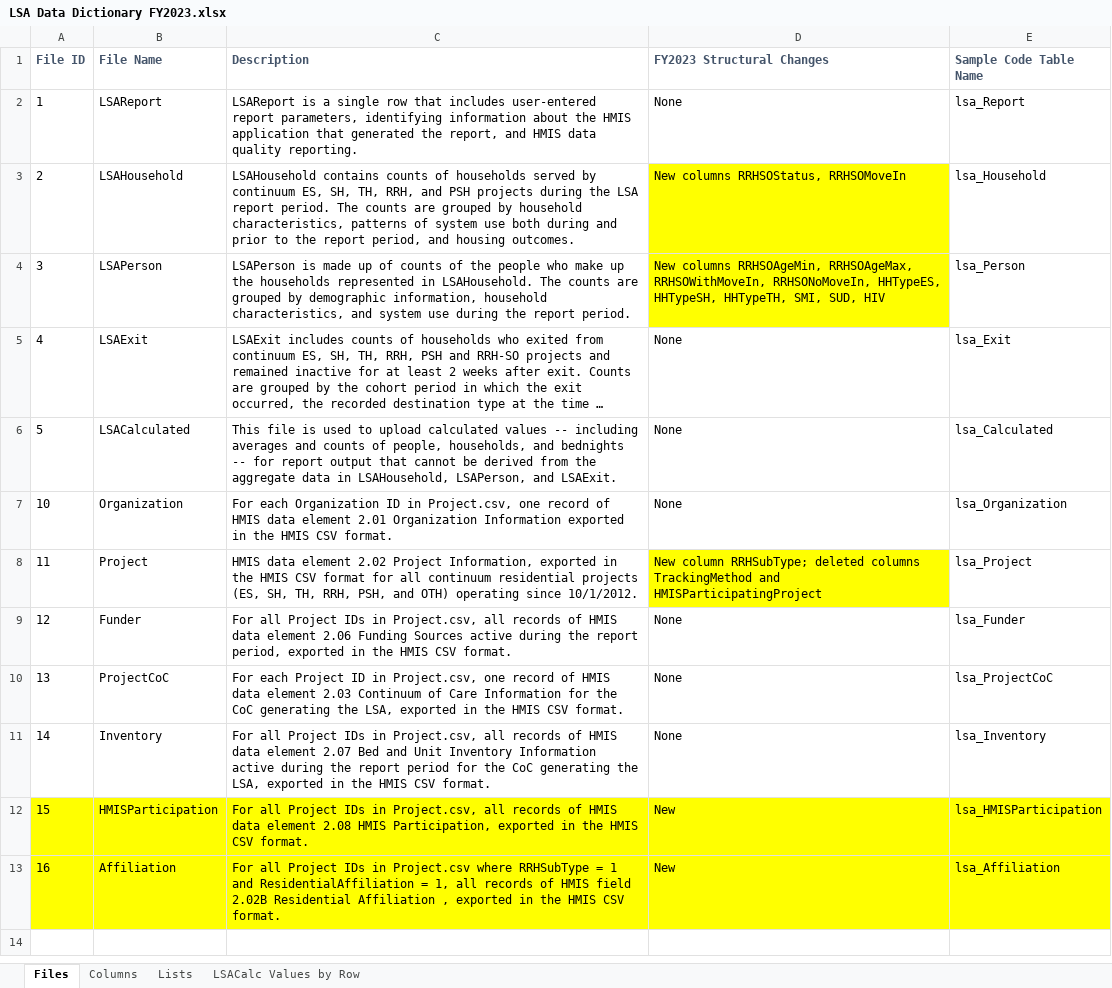
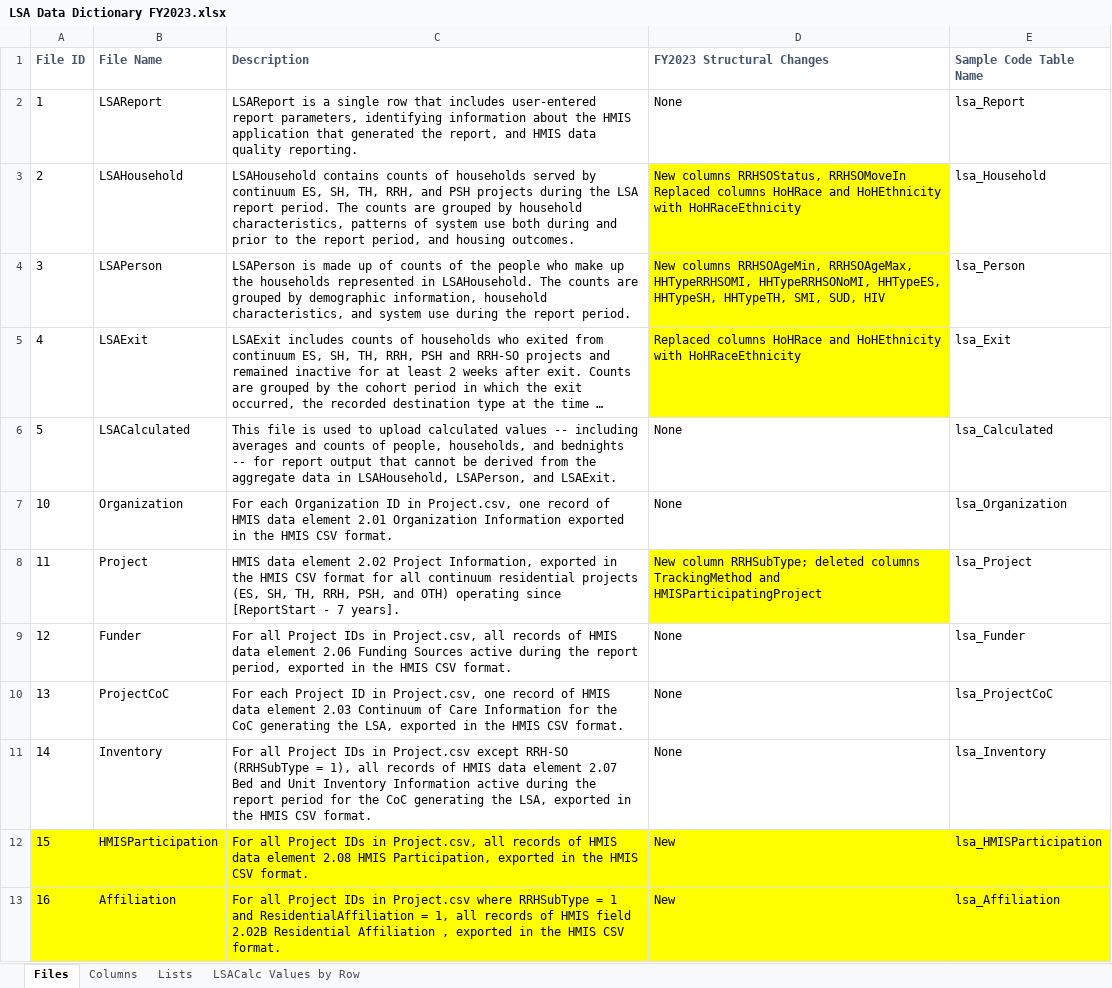
Before and after one commit to HMIS/LSASampleCode, an Excel workbook: LSA Data Dictionary FY2023.xlsx, sheet Files, drawn as a sheet; long unchanged cells end in …; values as stored, in another font and other column widths than the file's, no borders; ↵ is a line break in a cell; the diff names each change by its address in the sheet, - before the commit and + after, or states it on an @@ line.

```diff
--- a/LSA Data Dictionary FY2023.xlsx (sheet Files)
+++ b/LSA Data Dictionary FY2023.xlsx (sheet Files)
-D3 (FY2023 Structural Changes): …RRHSOStatus, RRHSOMoveIn
+D3 (FY2023 Structural Changes): …RRHSOStatus, RRHSOMoveIn ↵ Replaced columns HoHRace and HoHEthnicity with HoHRaceEthnicity
-D4 (FY2023 Structural Changes): …RRHSOAgeMin, RRHSOAgeMax, RRHSOWithMoveIn, RRHSONoMoveIn, HHTypeES, HHTypeSH,…
+D4 (FY2023 Structural Changes): …RRHSOAgeMin, RRHSOAgeMax, HHTypeRRHSOMI, HHTypeRRHSONoMI, HHTypeES, HHTypeSH,…
-D5 (FY2023 Structural Changes): None
+D5 (FY2023 Structural Changes): Replaced columns HoHRace and HoHEthnicity with HoHRaceEthnicity
-D5 fill: none
+D5 fill: #FFFF00
-C8 (Description): …operating since 10/1/2012.
+C8 (Description): …operating since [ReportStart - 7 years].
-C11 (Description): …IDs in Project.csv, all records…
+C11 (Description): …IDs in Project.csv except RRH-SO (RRHSubType = 1), all records…
```
Also changed, not shown: sheet Lists, sheet Columns, sheet LSACalc Values by Row.
